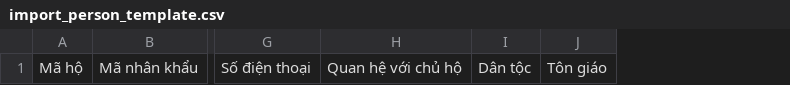
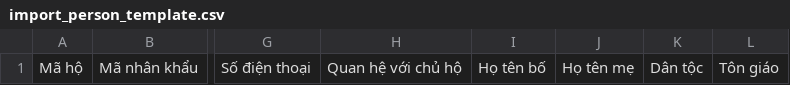
Before and after one commit to besusu08112019-netizen/QuanLyNhanKhau-Thon09, a CSV file: sample-data/import_person_template.csv, drawn as a sheet; only a part is shown, gaps mark what is left out; the diff names each change by its address in the sheet, - before the commit and + after, or states it on an @@ line.

```diff
--- a/sample-data/import_person_template.csv
+++ b/sample-data/import_person_template.csv
+column I, row 1: Họ tên bố
+column J, row 1: Họ tên mẹ
```
Also changed, not shown: 9 other files.
